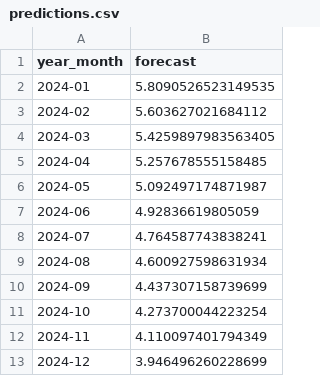
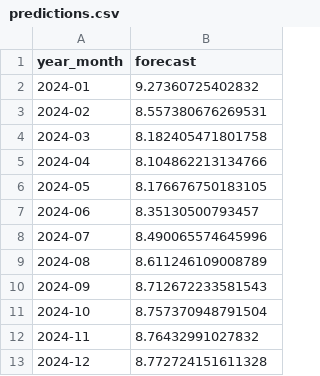
Before and after one commit to neelomimipilane/indabax-food-inflation-forecast, a CSV file: outputs/predictions.csv, drawn as a sheet.

```diff
--- a/outputs/predictions.csv
+++ b/outputs/predictions.csv
@@ -1,13 +1,13 @@
 year_month,forecast
-2024-01,5.8090526523149535
-2024-02,5.603627021684112
-2024-03,5.4259897983563405
-2024-04,5.257678555158485
-2024-05,5.092497174871987
-2024-06,4.92836619805059
-2024-07,4.764587743838241
-2024-08,4.600927598631934
-2024-09,4.437307158739699
-2024-10,4.273700044223254
-2024-11,4.110097401794349
-2024-12,3.946496260228699
+2024-01,9.27360725402832
+2024-02,8.557380676269531
+2024-03,8.182405471801758
+2024-04,8.104862213134766
+2024-05,8.176676750183105
+2024-06,8.35130500793457
+2024-07,8.490065574645996
+2024-08,8.611246109008789
+2024-09,8.712672233581543
+2024-10,8.757370948791504
+2024-11,8.76432991027832
+2024-12,8.772724151611328
```
Also changed, not shown: outputs/human_capital_projections.csv, 23 other files.
